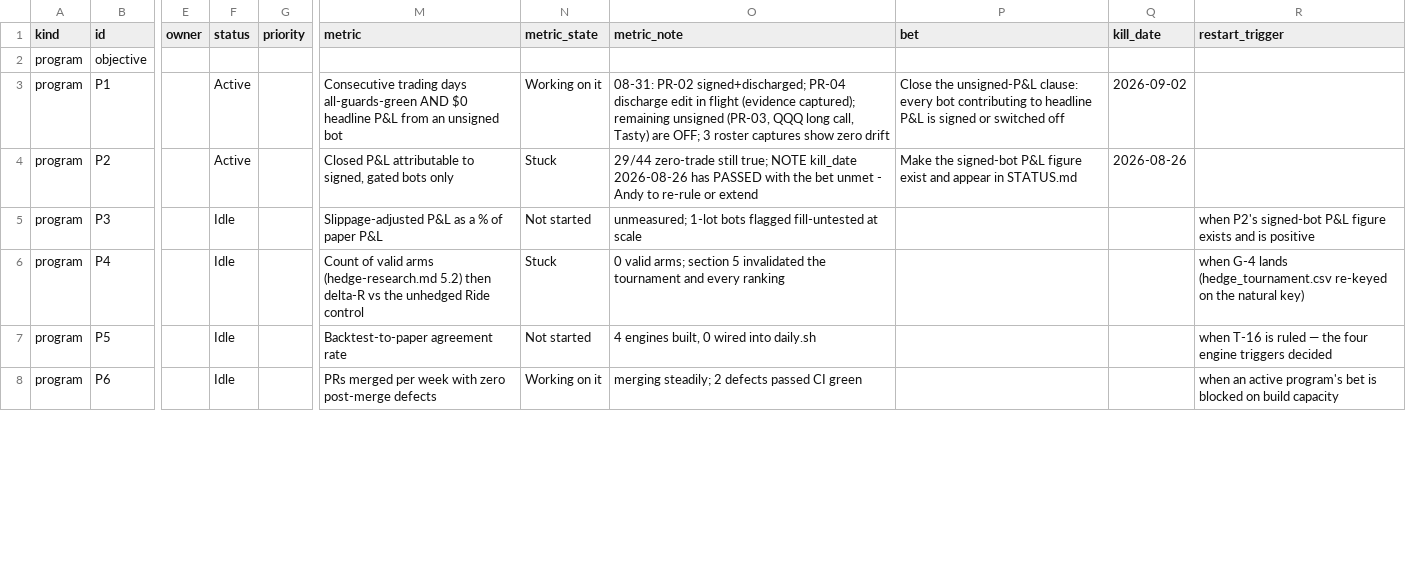
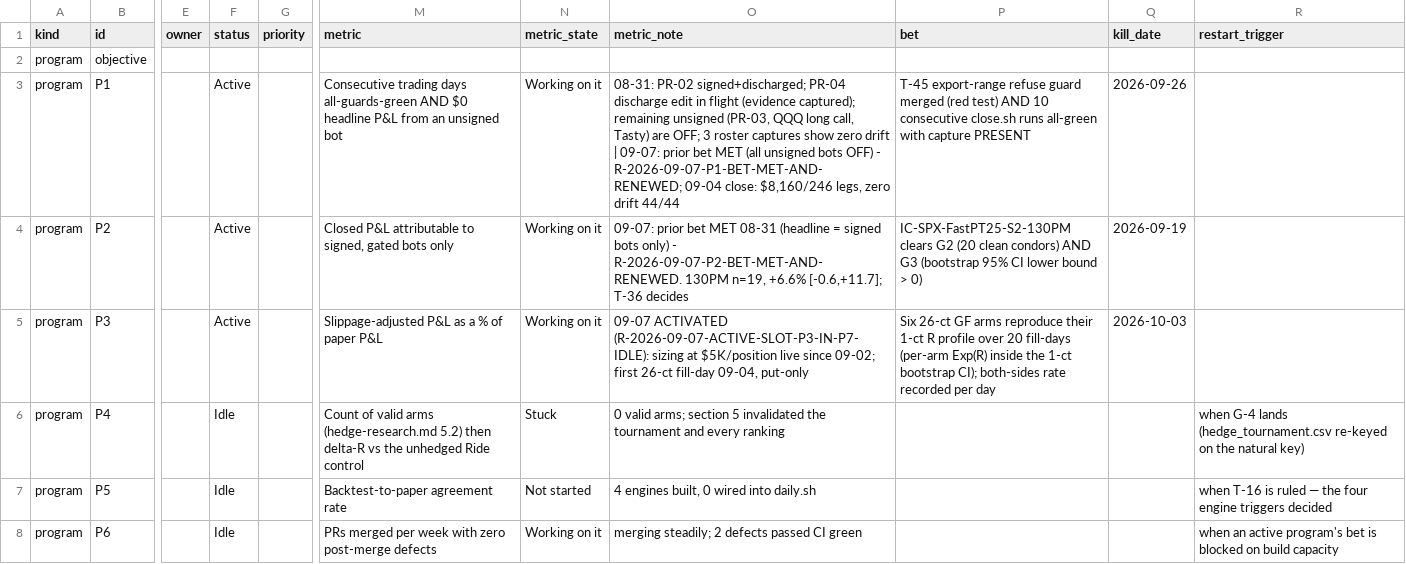
Before and after one commit to chace2827/bot-fleet-v2, a CSV file: data/portfolio.csv, drawn as a sheet; only a part is shown, gaps mark what is left out; the diff covers the shown part only; the diff names each change by its address in the sheet, - before the commit and + after, or states it on an @@ line.

Commit message:
Decision cards 2026-09-07: P1/P2 bets met+renewed, P3 active/P7 idle, GF call-side shape ruled (keep+study T-48), T-02/19/20 closed, T-47 s2.4 freeze, wave scope; six lane specs

```diff
--- a/data/portfolio.csv
+++ b/data/portfolio.csv
-O3 (metric_note): …zero drift
+O3 (metric_note): …zero drift | 09-07: prior bet MET (all unsigned bots OFF) - R-2026-09-07-P1-BET-MET-AND-RENEWED; 09-04 close: $8,160/246 legs, zero drift 44/44
-P3 (bet): Close the unsigned-P&L clause: every bot contributing to headline P&L is signed or switched off
+P3 (bet): T-45 export-range refuse guard merged (red test) AND 10 consecutive close.sh runs all-green with capture PRESENT
-Q3 (kill_date): 2026-09-02
+Q3 (kill_date): 2026-09-26
-N4 (metric_state): Stuck
+N4 (metric_state): Working on it
-O4 (metric_note): 29/44 zero-trade still true; NOTE kill_date 2026-08-26 has PASSED with the bet unmet - Andy to re-rule or extend
+O4 (metric_note): 09-07: prior bet MET 08-31 (headline = signed bots only) - R-2026-09-07-P2-BET-MET-AND-RENEWED. 130PM n=19, +6.6% [-0.6,+11.7]; T-36 decides
-P4 (bet): Make the signed-bot P&L figure exist and appear in STATUS.md
+P4 (bet): IC-SPX-FastPT25-S2-130PM clears G2 (20 clean condors) AND G3 (bootstrap 95% CI lower bound > 0)
-Q4 (kill_date): 2026-08-26
+Q4 (kill_date): 2026-09-19
-F5 (status): Idle
+F5 (status): Active
-N5 (metric_state): Not started
+N5 (metric_state): Working on it
-O5 (metric_note): unmeasured; 1-lot bots flagged fill-untested at scale
+O5 (metric_note): 09-07 ACTIVATED (R-2026-09-07-ACTIVE-SLOT-P3-IN-P7-IDLE): sizing at $5K/position live since 09-02; first 26-ct fill-day 09-04, put-only
-P5 (bet): (empty)
+P5 (bet): Six 26-ct GF arms reproduce their 1-ct R profile over 20 fill-days (per-arm Exp(R) inside the 1-ct bootstrap CI); both-sides rate recorded per day
-Q5 (kill_date): (empty)
+Q5 (kill_date): 2026-10-03
-R5 (restart_trigger): when P2's signed-bot P&L figure exists and is positive
+R5 (restart_trigger): (empty)
```
Also changed, not shown: 2 added rows and 12 edited cells elsewhere in this file, 5 other files.
